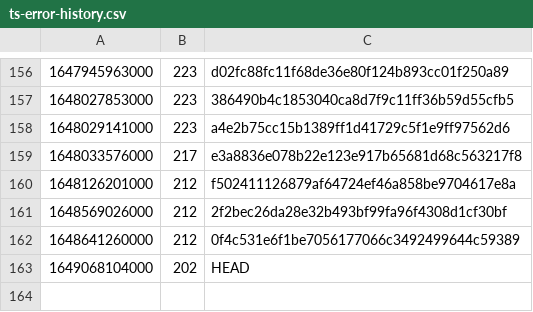
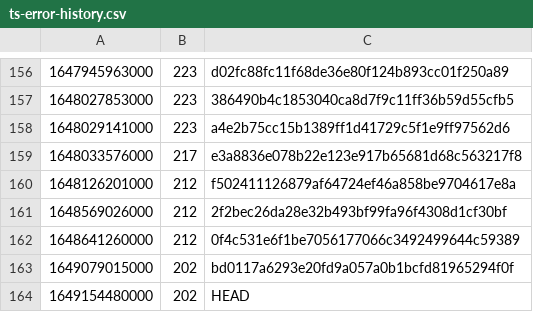
Before and after one commit to guardian/support-frontend, a CSV file: support-frontend/ts-error-history.csv, drawn as a sheet; only a part is shown, gaps mark what is left out.

```diff
--- a/support-frontend/ts-error-history.csv
+++ b/support-frontend/ts-error-history.csv
@@ -162,2 +162,3 @@
 1648641260000,212,0f4c531e6f1be7056177066c3492499644c59389
-1649068104000,202,HEAD
+1649079015000,202,bd0117a6293e20fd9a057a0b1bcfd81965294f0f
+1649154480000,202,HEAD
```
Also changed, not shown: 2 other files.
